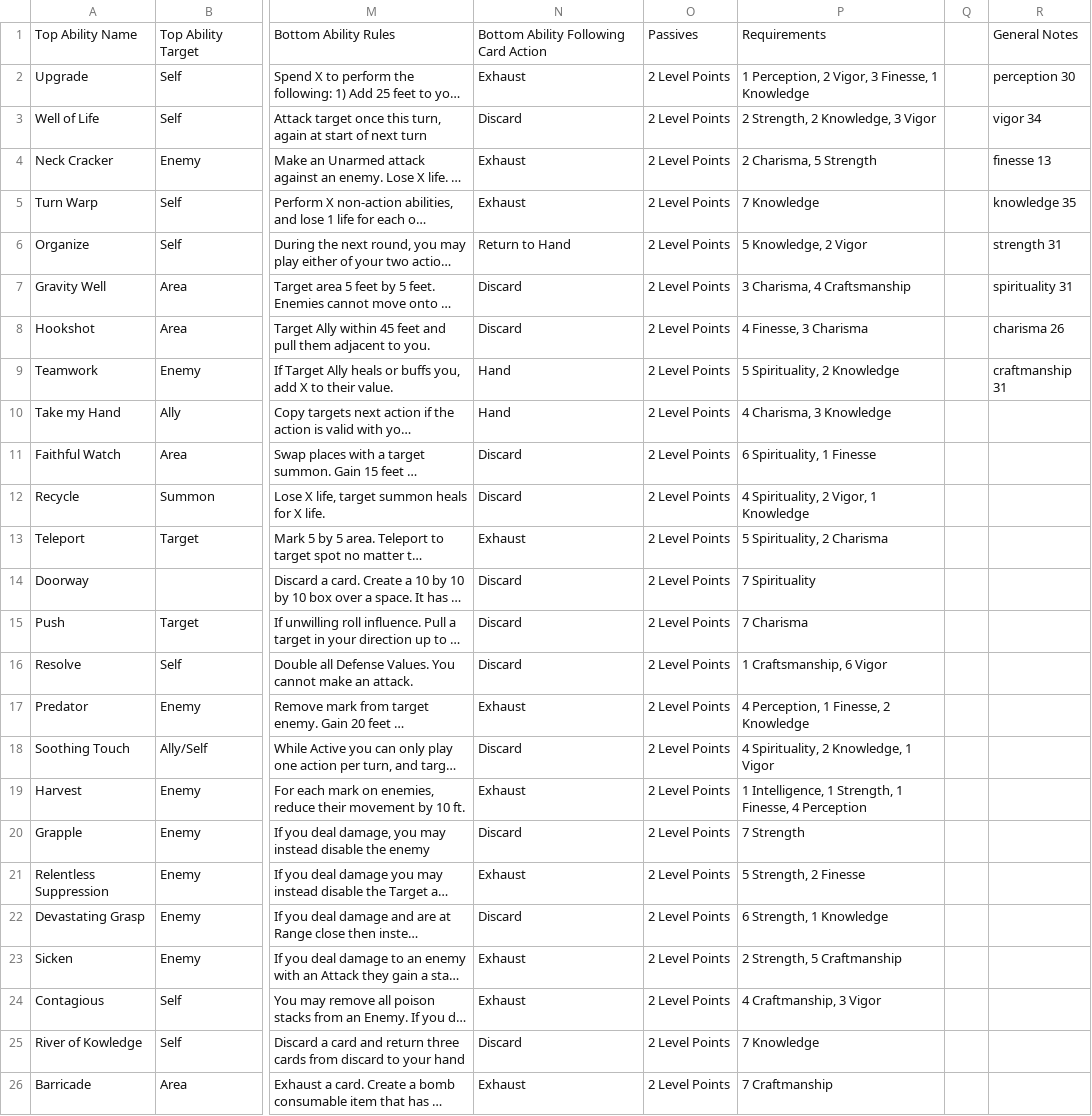
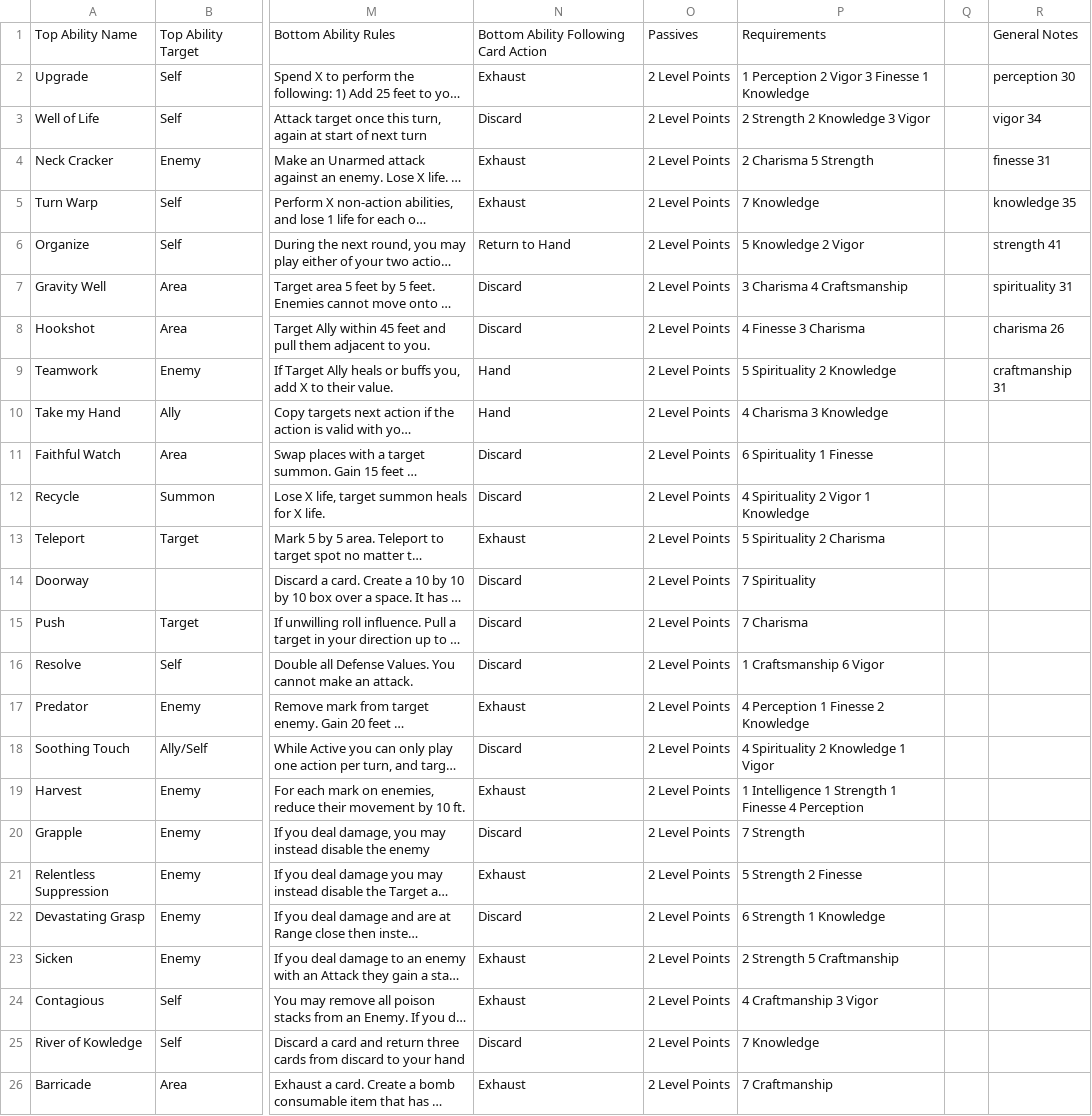
Before and after one commit to isabella232/TableTopRolePlaying_Squib, a CSV file: tactile_tabletop/Character Cards/Tactile_Tabletop_Data-Level_3_CC.csv, drawn as a sheet; only a part is shown, gaps mark what is left out; long unchanged cells end in …; the diff covers the shown part only; the diff names each change by its address in the sheet, - before the commit and + after, or states it on an @@ line.

Commit message:
removed extra commas, also added stats to 4 new cards

```diff
--- a/tactile_tabletop/Character Cards/Tactile_Tabletop_Data-Level_3_CC.csv
+++ b/tactile_tabletop/Character Cards/Tactile_Tabletop_Data-Level_3_CC.csv
-P2: 1 Perception, 2 Vigor, 3 Finesse, 1 Knowledge
+P2: 1 Perception 2 Vigor 3 Finesse 1 Knowledge
-P3: 2 Strength, 2 Knowledge, 3 Vigor
+P3: 2 Strength 2 Knowledge 3 Vigor
-P4: 2 Charisma, 5 Strength
+P4: 2 Charisma 5 Strength
-R4: finesse 13
+R4: finesse 31
-P6: 5 Knowledge, 2 Vigor
+P6: 5 Knowledge 2 Vigor
-R6: strength 31
+R6: strength 41
-P7: 3 Charisma, 4 Craftsmanship
+P7: 3 Charisma 4 Craftsmanship
-P8: 4 Finesse, 3 Charisma
+P8: 4 Finesse 3 Charisma
-P9: 5 Spirituality, 2 Knowledge
+P9: 5 Spirituality 2 Knowledge
-P10: 4 Charisma, 3 Knowledge
+P10: 4 Charisma 3 Knowledge
-P11: 6 Spirituality, 1 Finesse
+P11: 6 Spirituality 1 Finesse
-P12: 4 Spirituality, 2 Vigor, 1 Knowledge
+P12: 4 Spirituality 2 Vigor 1 Knowledge
-P13: 5 Spirituality, 2 Charisma
+P13: 5 Spirituality 2 Charisma
-P16: 1 Craftsmanship, 6 Vigor
+P16: 1 Craftsmanship 6 Vigor
-P17: 4 Perception, 1 Finesse, 2 Knowledge
+P17: 4 Perception 1 Finesse 2 Knowledge
-P18: 4 Spirituality, 2 Knowledge, 1 Vigor
+P18: 4 Spirituality 2 Knowledge 1 Vigor
-P19: 1 Intelligence, 1 Strength, 1 Finesse, 4 Perception
+P19: 1 Intelligence 1 Strength 1 Finesse 4 Perception
-P21: 5 Strength, 2 Finesse
+P21: 5 Strength 2 Finesse
-P22: 6 Strength, 1 Knowledge
+P22: 6 Strength 1 Knowledge
-P23: 2 Strength, 5 Craftmanship
+P23: 2 Strength 5 Craftmanship
-P24: 4 Craftmanship, 3 Vigor
+P24: 4 Craftmanship 3 Vigor
```
Also changed, not shown: 8 edited cells elsewhere in this file.
